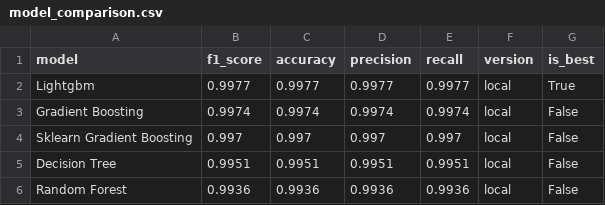
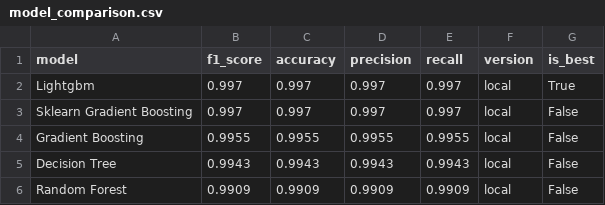
Before and after one commit to saqibahmadsiddiqui/aqi-forecasting-system, a CSV file: data/processed/model_comparison.csv, drawn as a sheet.

```diff
--- a/data/processed/model_comparison.csv
+++ b/data/processed/model_comparison.csv
@@ -1,6 +1,6 @@
 model,f1_score,accuracy,precision,recall,version,is_best
-Lightgbm,0.9977,0.9977,0.9977,0.9977,local,True
-Gradient Boosting,0.9974,0.9974,0.9974,0.9974,local,False
+Lightgbm,0.997,0.997,0.997,0.997,local,True
 Sklearn Gradient Boosting,0.997,0.997,0.997,0.997,local,False
-Decision Tree,0.9951,0.9951,0.9951,0.9951,local,False
-Random Forest,0.9936,0.9936,0.9936,0.9936,local,False
+Gradient Boosting,0.9955,0.9955,0.9955,0.9955,local,False
+Decision Tree,0.9943,0.9943,0.9943,0.9943,local,False
+Random Forest,0.9909,0.9909,0.9909,0.9909,local,False
```
Also changed, not shown: data/processed/latest_predictions.csv.
